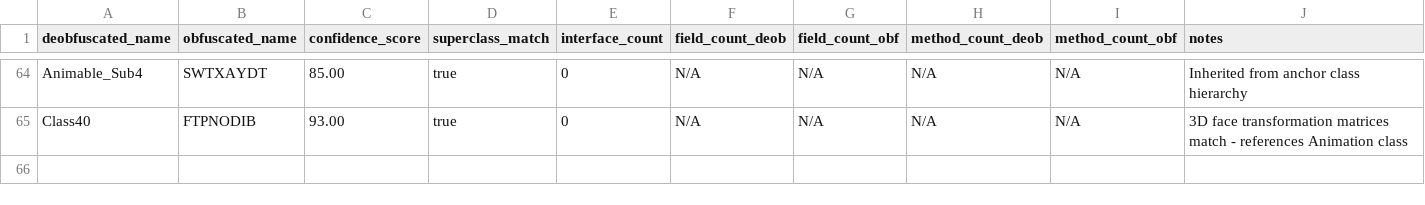
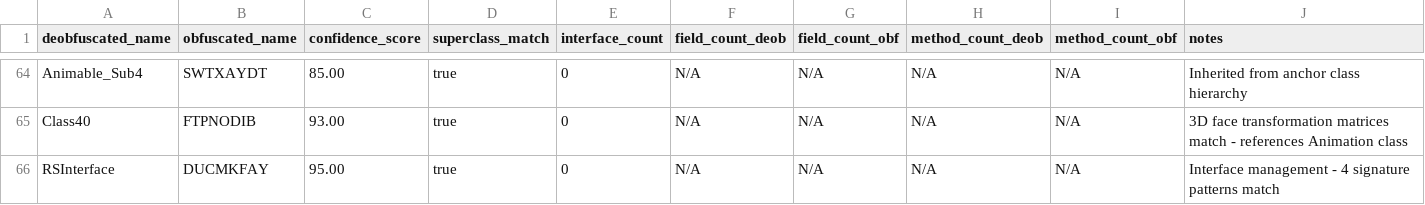
Before and after one commit to daxxog/solmud, a CSV file: bytecode/mapping/class_mapping.csv, drawn as a sheet; only a part is shown, gaps mark what is left out; the diff names each change by its address in the sheet, - before the commit and + after, or states it on an @@ line.

Commit message:
modified:   bytecode/mapping/class_mapping.csv

```diff
--- a/bytecode/mapping/class_mapping.csv
+++ b/bytecode/mapping/class_mapping.csv
+row 66: RSInterface | DUCMKFAY | 95.00 | true | 0 | N/A | N/A | N/A | N/A | Interface management - 4 signature patterns match
```
Also changed, not shown: 2 other files.
